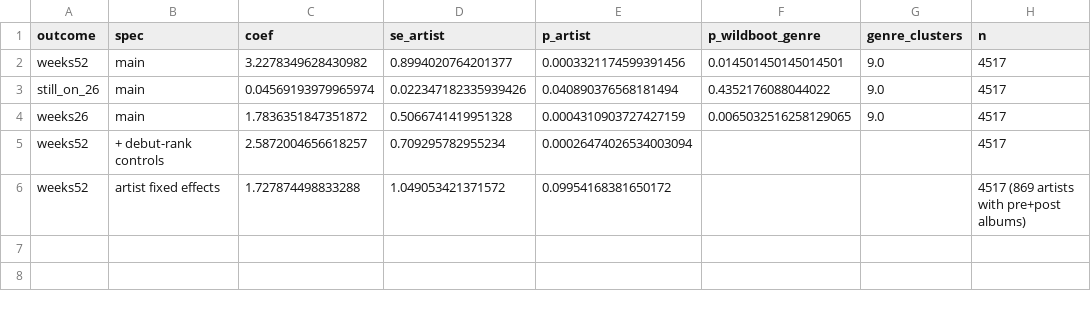
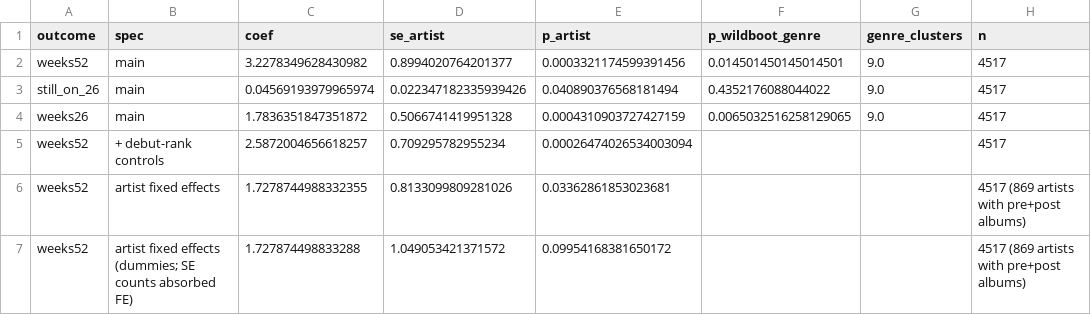
Before and after one commit to MasonI2006/Billboard200Paper, a CSV file: results/part2b_genre_staying_power/results_main.csv, drawn as a sheet.

```diff
--- a/results/part2b_genre_staying_power/results_main.csv
+++ b/results/part2b_genre_staying_power/results_main.csv
@@ -5,2 +5,3 @@ weeks26,main,1.7836351847351872,0.5066741419951328,0.0004310903727427159,0.00650
 weeks52,+ debut-rank controls,2.5872004656618257,0.709295782955234,0.00026474026534003094,,,4517
-weeks52,artist fixed effects,1.727874498833288,1.049053421371572,0.09954168381650172,,,4517 (869 artists with pre+post albums)
+weeks52,artist fixed effects,1.7278744988332355,0.8133099809281026,0.03362861853023681,,,4517 (869 artists with pre+post albums)
+weeks52,artist fixed effects (dummies; SE counts absorbed FE),1.727874498833288,1.049053421371572,0.09954168381650172,,,4517 (869 artists with pre+post albums)
```
Also changed, not shown: 8 other files.
